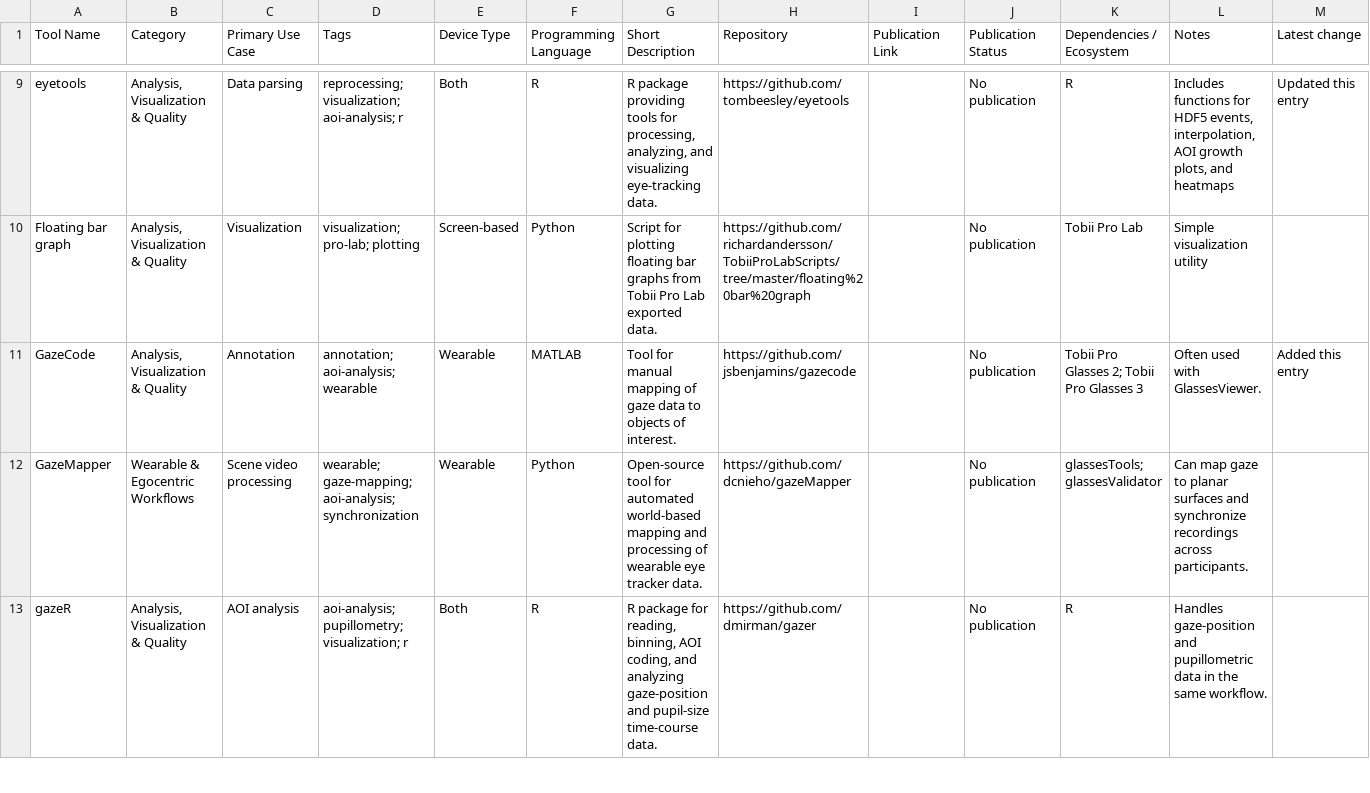
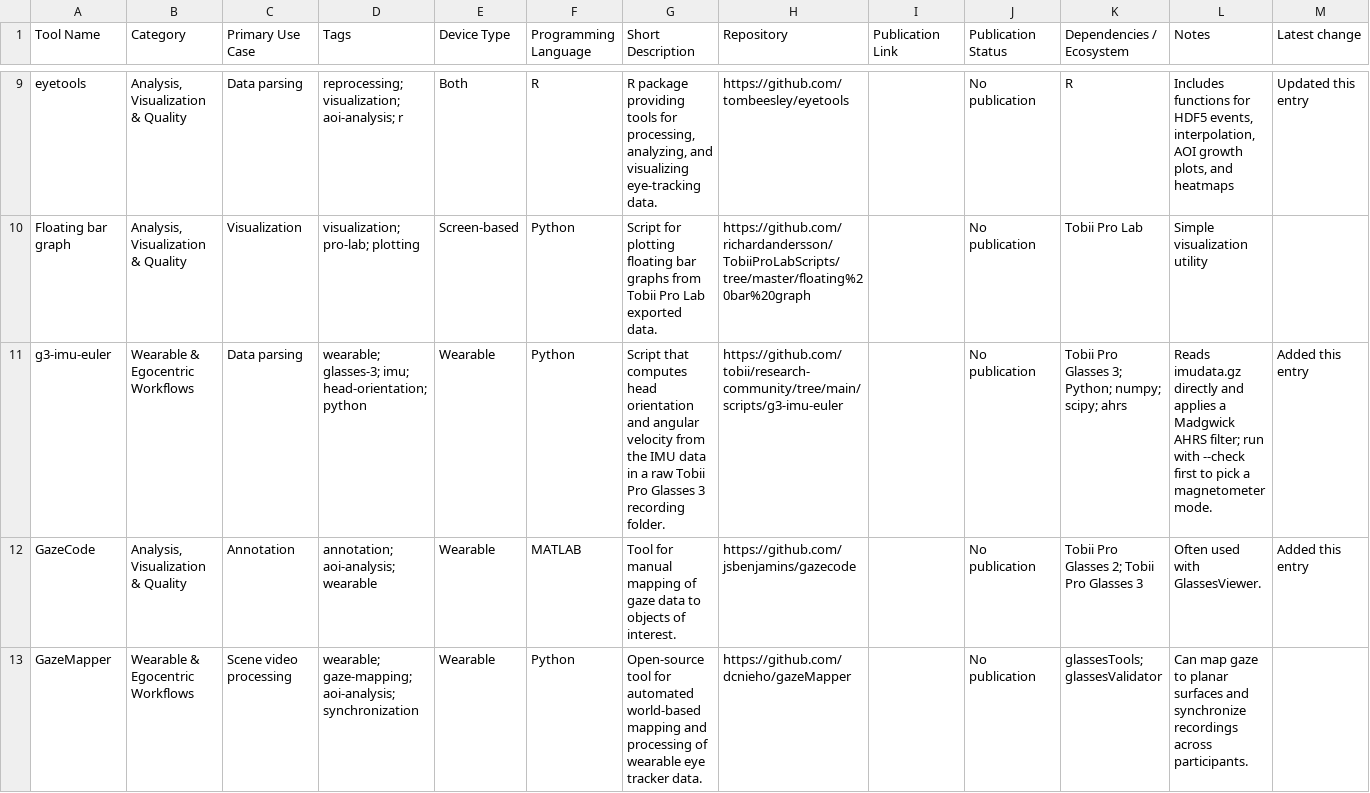
Before and after one commit to tobii/research-community, a CSV file: data/catalogue.csv, drawn as a sheet; only a part is shown, gaps mark what is left out; the shorter side is filled out with more unchanged rows; the diff names each change by its address in the sheet, - before the commit and + after, or states it on an @@ line.

```diff
--- a/data/catalogue.csv
+++ b/data/catalogue.csv
+row 11: g3-imu-euler | Wearable & Egocentric Workflows | Data parsing | wearable; glasses-3; imu; head-orientation; python | Wearable | Python | Script that computes head orientation and angular velocity from the IMU data in a raw Tobii Pro Glasses 3 recording folder. | https://github.com/tobii/research-community/tree/main/scripts/g3-imu-euler |  | No publication | Tobii Pro Glasses 3; Python; numpy; scipy; ahrs | Reads imudata.gz directly and applies a Madgwick AHRS filter; run with --check first to pick a magnetometer mode. | Added this entry
```
Also changed, not shown: 3 other files.
